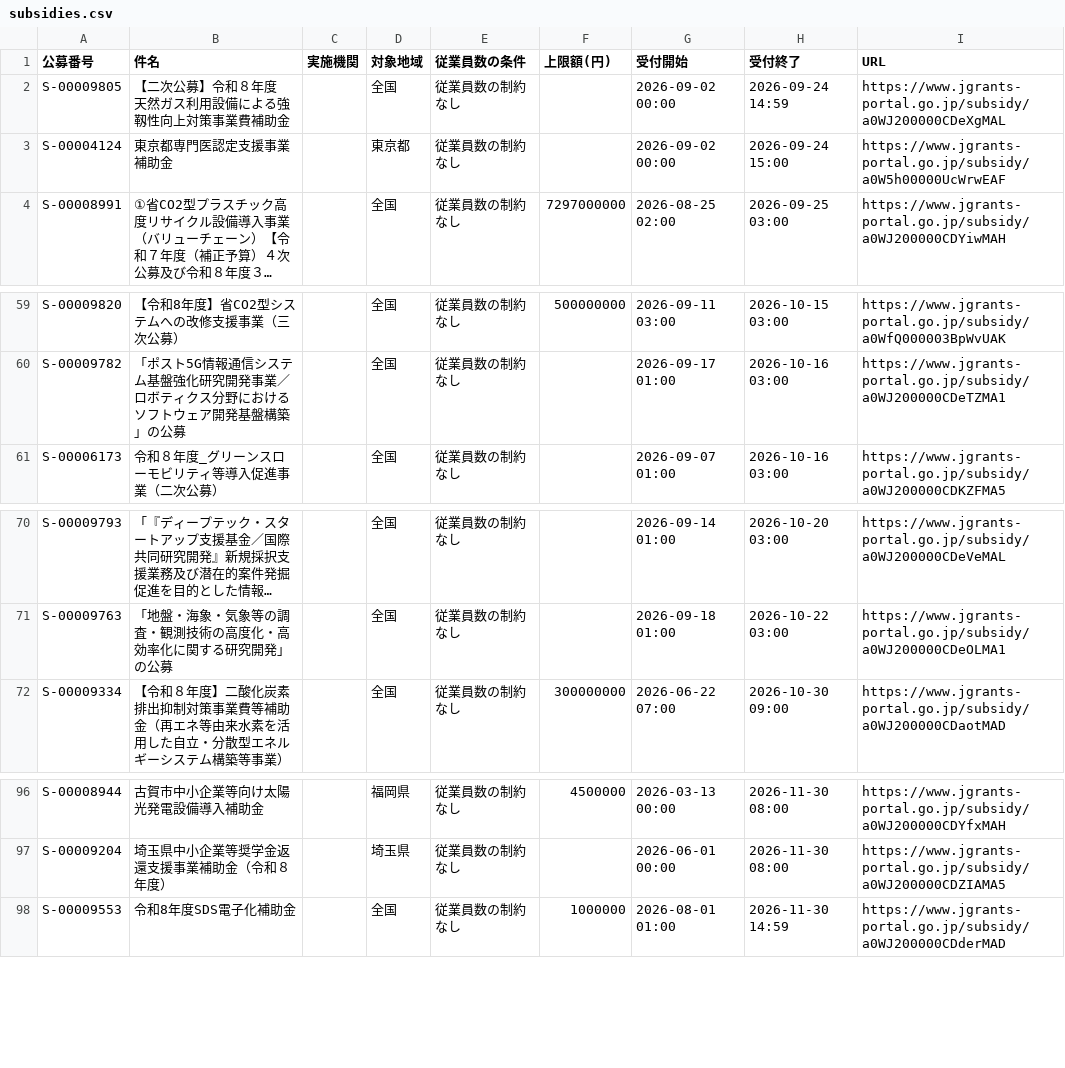
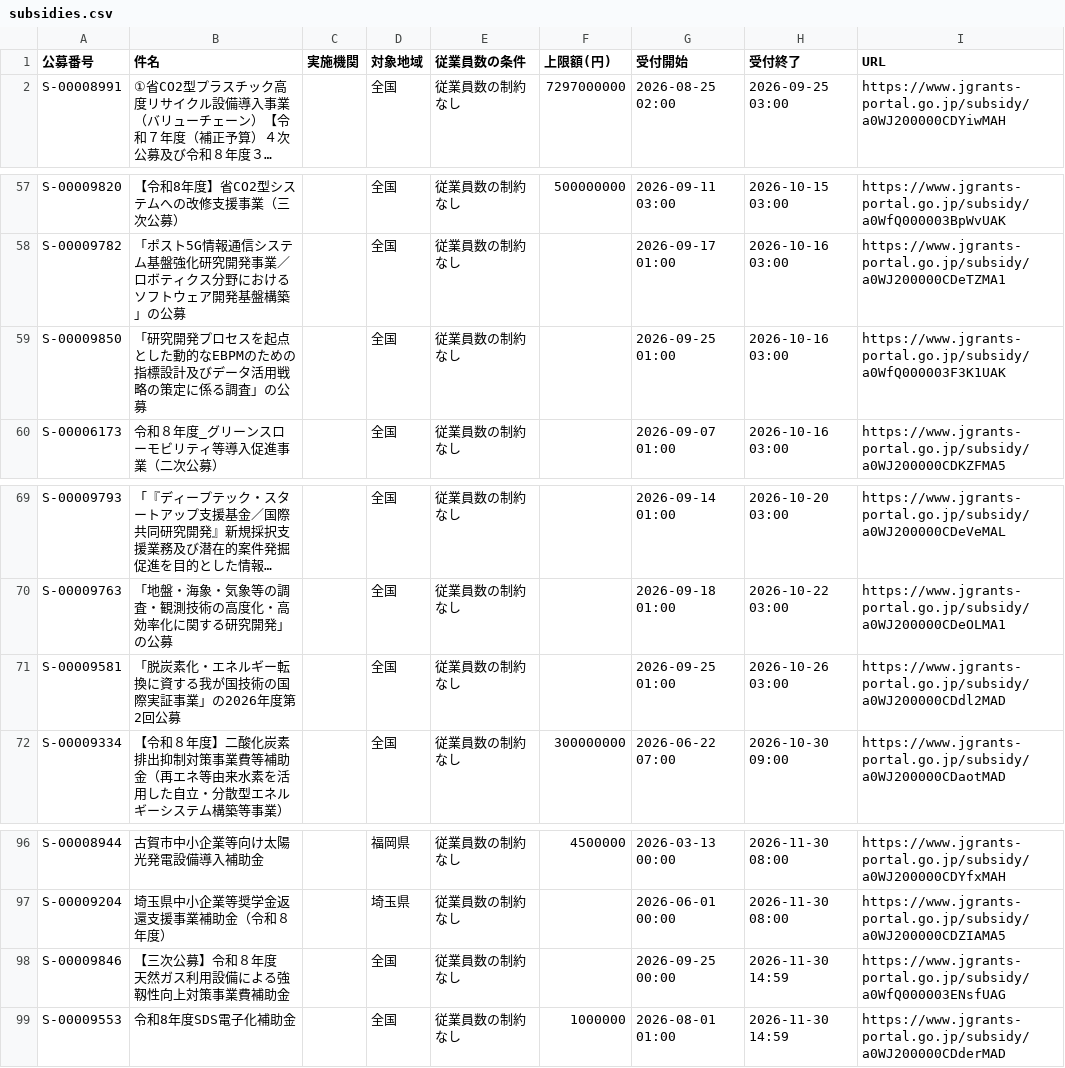
Before and after one commit to wutianheye051/grant-radar, a CSV file: data/subsidies.csv, drawn as a sheet; only a part is shown, gaps mark what is left out; long unchanged cells end in …; removed rows and columns are numbered as before the commit, all else as after; the diff names each change by its address in the sheet, - before the commit and + after, or states it on an @@ line.

```diff
--- a/data/subsidies.csv
+++ b/data/subsidies.csv
-row 2: S-00009805 | 【二次公募】令和８年度 天然ガス利用設備による強靱性向上対策事業費補助金 |  | 全国 | 従業員数の制約なし |  | 2026-09-02 00:00 | 2026-09-24 14:59 | https://www.jgrants-portal.go.jp/subsidy/a0WJ200000CDeXgMAL
-row 3: S-00004124 | 東京都専門医認定支援事業補助金 |  | 東京都 | 従業員数の制約なし |  | 2026-09-02 00:00 | 2026-09-24 15:00 | https://www.jgrants-portal.go.jp/subsidy/a0W5h00000UcWrwEAF
+row 59: S-00009850 | 「研究開発プロセスを起点とした動的なEBPMのための指標設計及びデータ活用戦略の策定に係る調査」の公募 |  | 全国 | 従業員数の制約なし |  | 2026-09-25 01:00 | 2026-10-16 03:00 | https://www.jgrants-portal.go.jp/subsidy/a0WfQ000003F3K1UAK
+row 71: S-00009581 | 「脱炭素化・エネルギー転換に資する我が国技術の国際実証事業」の2026年度第2回公募 |  | 全国 | 従業員数の制約なし |  | 2026-09-25 01:00 | 2026-10-26 03:00 | https://www.jgrants-portal.go.jp/subsidy/a0WJ200000CDdl2MAD
+row 98: S-00009846 | 【三次公募】令和８年度 天然ガス利用設備による強靱性向上対策事業費補助金 |  | 全国 | 従業員数の制約なし |  | 2026-09-25 00:00 | 2026-11-30 14:59 | https://www.jgrants-portal.go.jp/subsidy/a0WfQ000003ENsfUAG
```
Also changed, not shown: 2 other files.
